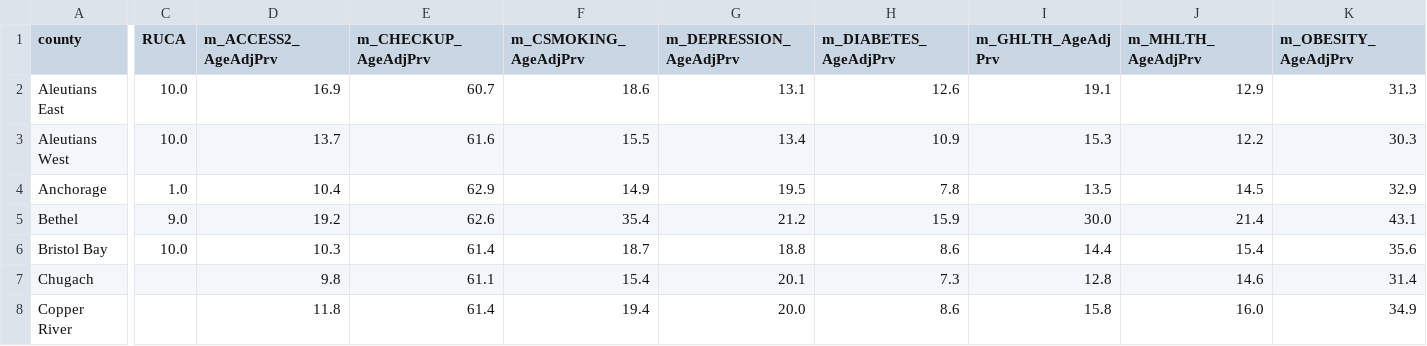
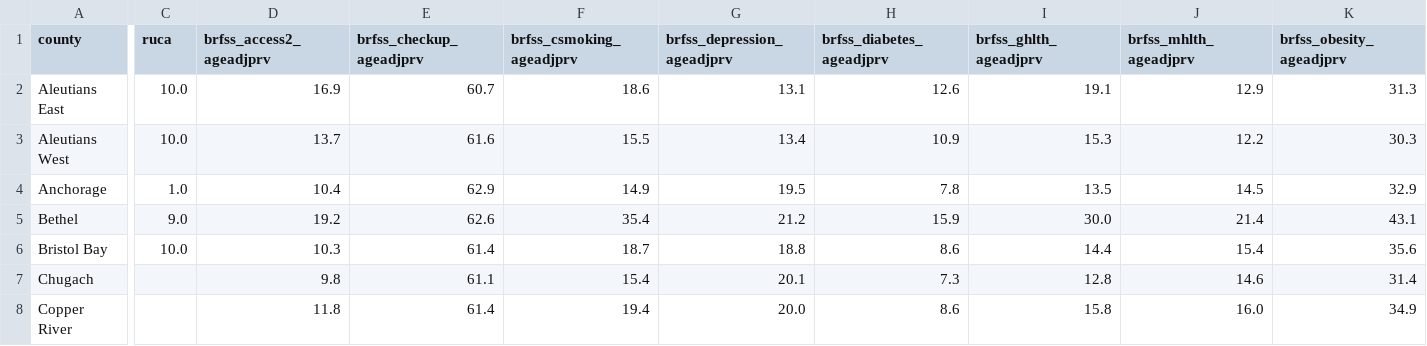
Before and after one commit to mfarme/eHealthEquity, a CSV file: Research/Data Source/final_merge.csv, drawn as a sheet; only a part is shown, gaps mark what is left out; the diff covers the shown part only; the diff names each change by its address in the sheet, - before the commit and + after, or states it on an @@ line.

Commit message:
update final merge csv

```diff
--- a/Research/Data Source/final_merge.csv
+++ b/Research/Data Source/final_merge.csv
-C1: RUCA
+C1: ruca
-D1: m_ACCESS2_AgeAdjPrv
+D1: brfss_access2_ageadjprv
-E1: m_CHECKUP_AgeAdjPrv
+E1: brfss_checkup_ageadjprv
-F1: m_CSMOKING_AgeAdjPrv
+F1: brfss_csmoking_ageadjprv
-G1: m_DEPRESSION_AgeAdjPrv
+G1: brfss_depression_ageadjprv
-H1: m_DIABETES_AgeAdjPrv
+H1: brfss_diabetes_ageadjprv
-I1: m_GHLTH_AgeAdjPrv
+I1: brfss_ghlth_ageadjprv
-J1: m_MHLTH_AgeAdjPrv
+J1: brfss_mhlth_ageadjprv
-K1: m_OBESITY_AgeAdjPrv
+K1: brfss_obesity_ageadjprv
```
Also changed, not shown: 3 edited cells elsewhere in this file.
